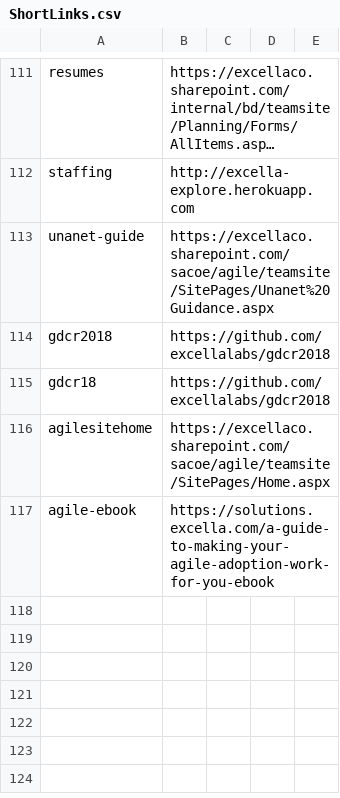
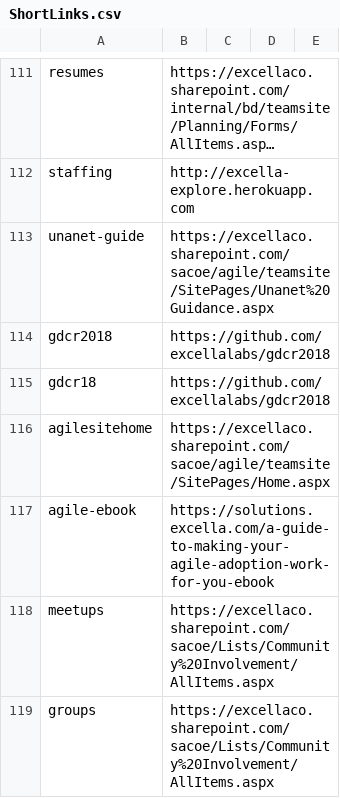
Before and after one commit to excellalabs/xluhco, a CSV file: src/xluhco.web/wwwroot/ShortLinks.csv, drawn as a sheet; only a part is shown, gaps mark what is left out; long unchanged cells end in ….

Commit message:
Add shortlinks for meetup group lists

```diff
--- a/src/xluhco.web/wwwroot/ShortLinks.csv
+++ b/src/xluhco.web/wwwroot/ShortLinks.csv
@@ -117 +117,3 @@ agilesitehome,https://excellaco.sharepoint.com/sacoe/agile/teamsite/SitePages/Ho
 agile-ebook,https://solutions.excella.com/a-guide-to-making-your-agile-adoption-work-for-you-ebook
+meetups,https://excellaco.sharepoint.com/sacoe/Lists/Community%20Involvement/AllItems.aspx
+groups,https://excellaco.sharepoint.com/sacoe/Lists/Community%20Involvement/AllItems.aspx
```
